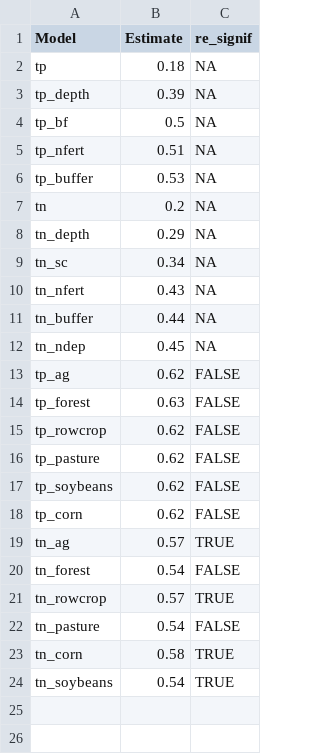
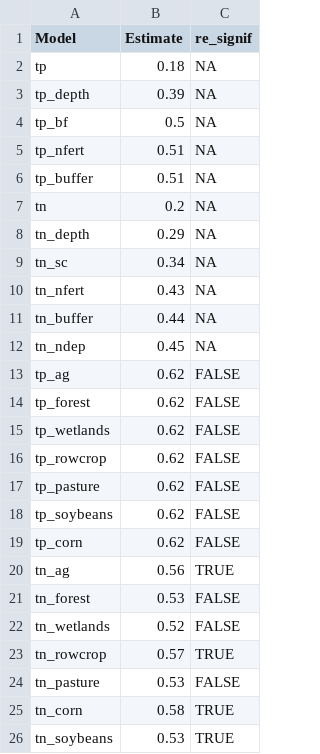
Before and after one commit to CNHLakes/beyond_land_use, a CSV file: data/mcmc/model_r2.csv, drawn as a sheet.

Commit message:
run models on 10 percent cutoff

```diff
--- a/data/mcmc/model_r2.csv
+++ b/data/mcmc/model_r2.csv
@@ -5,3 +5,3 @@
 "tp_nfert",0.51,NA
-"tp_buffer",0.53,NA
+"tp_buffer",0.51,NA
 "tn",0.2,NA
@@ -13,3 +13,4 @@
 "tp_ag",0.62,FALSE
-"tp_forest",0.63,FALSE
+"tp_forest",0.62,FALSE
+"tp_wetlands",0.62,FALSE
 "tp_rowcrop",0.62,FALSE
@@ -18,7 +19,8 @@
 "tp_corn",0.62,FALSE
-"tn_ag",0.57,TRUE
-"tn_forest",0.54,FALSE
+"tn_ag",0.56,TRUE
+"tn_forest",0.53,FALSE
+"tn_wetlands",0.52,FALSE
 "tn_rowcrop",0.57,TRUE
-"tn_pasture",0.54,FALSE
+"tn_pasture",0.53,FALSE
 "tn_corn",0.58,TRUE
-"tn_soybeans",0.54,TRUE
+"tn_soybeans",0.53,TRUE
```
Also changed, not shown: 1 other file.
